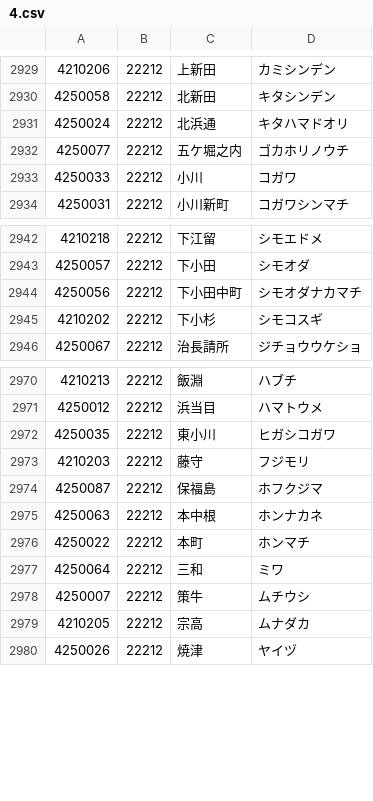
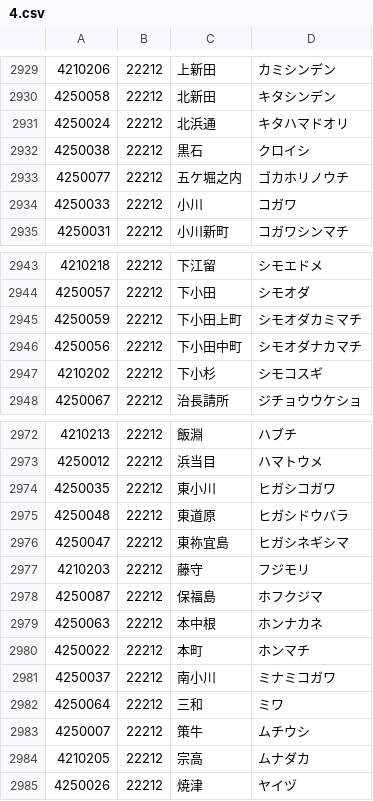
Before and after one commit to code4fukui/PostalCode, a CSV file: data/4.csv, drawn as a sheet; only a part is shown, gaps mark what is left out; the diff names each change by its address in the sheet, - before the commit and + after, or states it on an @@ line.

Commit message:
update data

```diff
--- a/data/4.csv
+++ b/data/4.csv
+row 2932: 4250038 | 22212 | 黒石 | クロイシ
+row 2945: 4250059 | 22212 | 下小田上町 | シモオダカミマチ
+row 2975: 4250048 | 22212 | 東道原 | ヒガシドウバラ
+row 2976: 4250047 | 22212 | 東祢宜島 | ヒガシネギシマ
+row 2981: 4250037 | 22212 | 南小川 | ミナミコガワ
```
Also changed, not shown: data/3.csv, data/5.csv, 1 other file.
